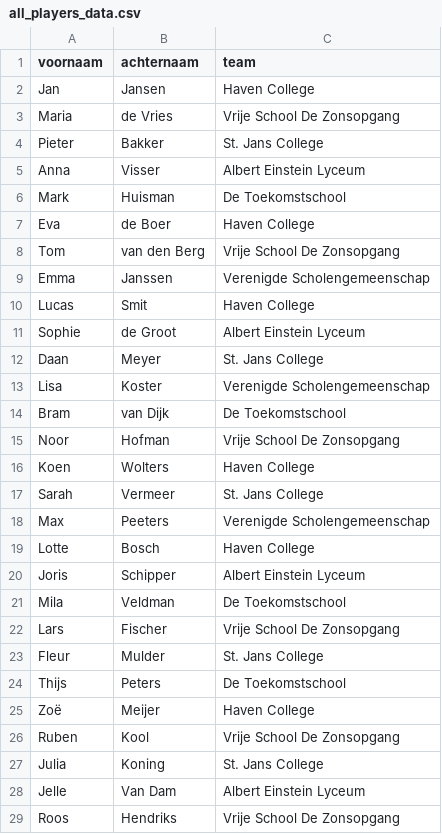
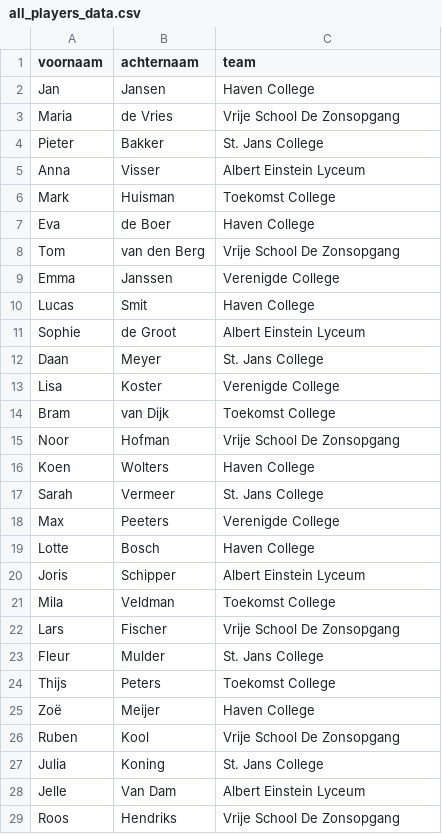
Before and after one commit to saxion573534/de-vuurtoren, a CSV file: all_players_data.csv, drawn as a sheet; only a part is shown; the diff covers the shown part only.

```diff
--- a/all_players_data.csv
+++ b/all_players_data.csv
@@ -5,6 +5,6 @@ Pieter;Bakker;St. Jans College
 Anna;Visser;Albert Einstein Lyceum
-Mark;Huisman;De Toekomstschool
+Mark;Huisman;Toekomst College
 Eva;de Boer;Haven College
 Tom;van den Berg;Vrije School De Zonsopgang
-Emma;Janssen;Verenigde Scholengemeenschap
+Emma;Janssen;Verenigde College
 Lucas;Smit;Haven College
@@ -12,4 +12,4 @@ Sophie;de Groot;Albert Einstein Lyceum
 Daan;Meyer;St. Jans College
-Lisa;Koster;Verenigde Scholengemeenschap
-Bram;van Dijk;De Toekomstschool
+Lisa;Koster;Verenigde College
+Bram;van Dijk;Toekomst College
 Noor;Hofman;Vrije School De Zonsopgang
@@ -17,9 +17,9 @@ Koen;Wolters;Haven College
 Sarah;Vermeer;St. Jans College
-Max;Peeters;Verenigde Scholengemeenschap
+Max;Peeters;Verenigde College
 Lotte;Bosch;Haven College
 Joris;Schipper;Albert Einstein Lyceum
-Mila;Veldman;De Toekomstschool
+Mila;Veldman;Toekomst College
 Lars;Fischer;Vrije School De Zonsopgang
 Fleur;Mulder;St. Jans College
-Thijs;Peters;De Toekomstschool
+Thijs;Peters;Toekomst College
 Zoë;Meijer;Haven College
```
Also changed, not shown: 8 edited cells elsewhere in this file, 1 other file.
